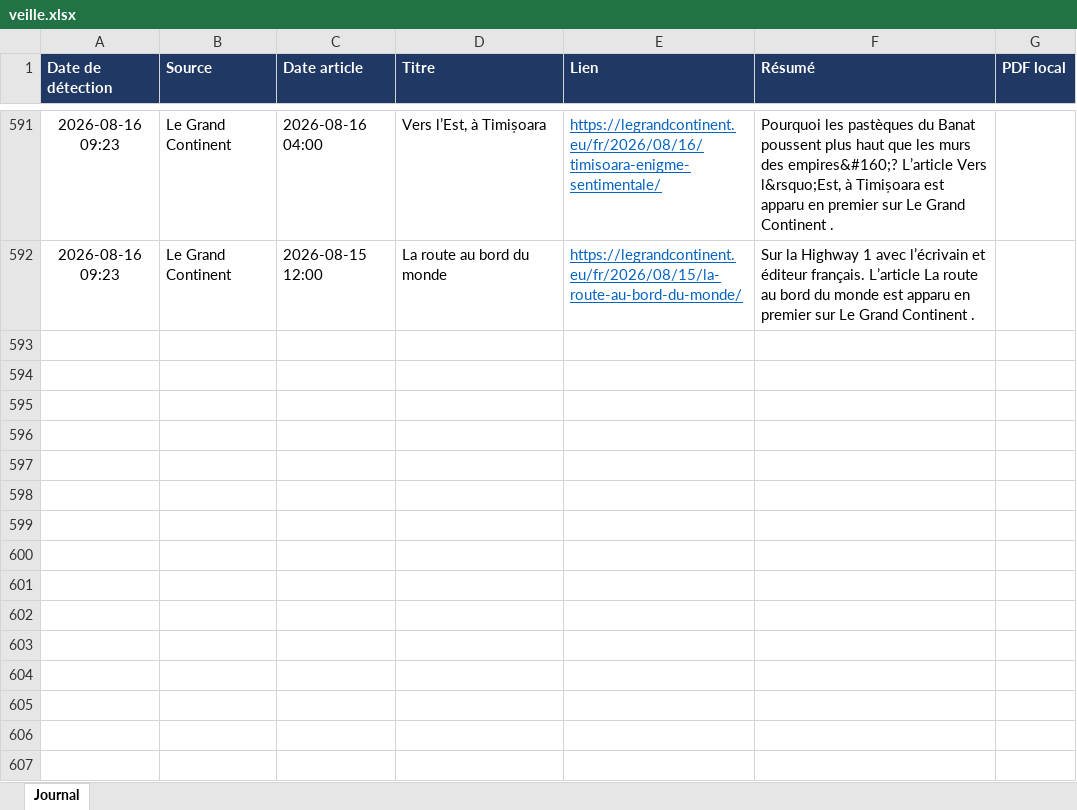
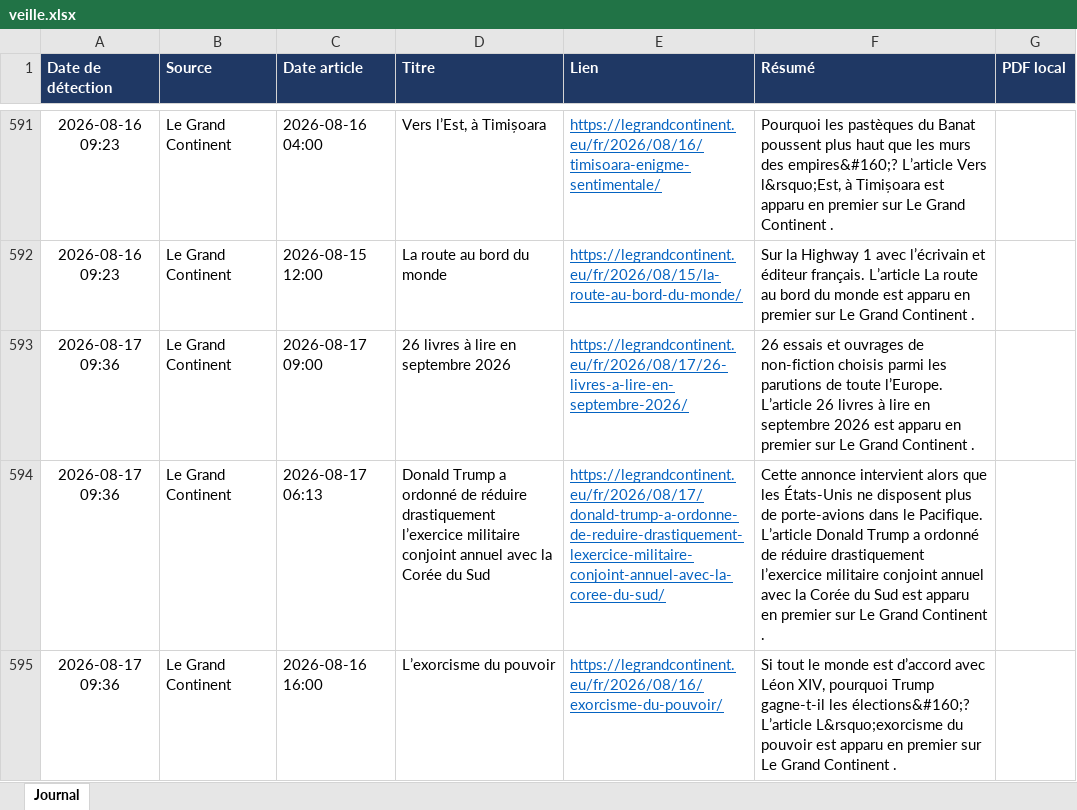
Before and after one commit to LoicSchreiber/Veille-HG-Marion, an Excel workbook: veille.xlsx, sheet Journal, drawn as a sheet; only a part is shown, gaps mark what is left out; values as stored, in another font and other column widths than the file's, no borders; the diff names each change by its address in the sheet, - before the commit and + after, or states it on an @@ line.

```diff
--- a/veille.xlsx (sheet Journal)
+++ b/veille.xlsx (sheet Journal)
+row 593: 2026-08-17 09:36 | Le Grand Continent | 2026-08-17 09:00 | 26 livres à lire en septembre 2026 | https://legrandcontinent.eu/fr/2026/08/17/26-livres-a-lire-en-septembre-2026/ | 26 essais et ouvrages de non-fiction choisis parmi les parutions de toute l’Europe. L’article 26 livres à lire en septembre 2026 est apparu en premier sur Le Grand Continent .
+row 594: 2026-08-17 09:36 | Le Grand Continent | 2026-08-17 06:13 | Donald Trump a ordonné de réduire drastiquement l’exercice militaire conjoint annuel avec la Corée du Sud | https://legrandcontinent.eu/fr/2026/08/17/donald-trump-a-ordonne-de-reduire-drastiquement-lexercice-militaire-conjoint-annuel-avec-la-coree-du-sud/ | Cette annonce intervient alors que les États-Unis ne disposent plus de porte-avions dans le Pacifique. L’article Donald Trump a ordonné de réduire drastiquement l’exercice militaire conjoint annuel avec la Corée du Sud est apparu en premier sur Le Grand Continent .
+row 595: 2026-08-17 09:36 | Le Grand Continent | 2026-08-16 16:00 | L’exorcisme du pouvoir | https://legrandcontinent.eu/fr/2026/08/16/exorcisme-du-pouvoir/ | Si tout le monde est d’accord avec Léon XIV, pourquoi Trump gagne-t-il les élections&#160;? L’article L&rsquo;exorcisme du pouvoir est apparu en premier sur Le Grand Continent .
```
Also changed, not shown: 4 other files.
